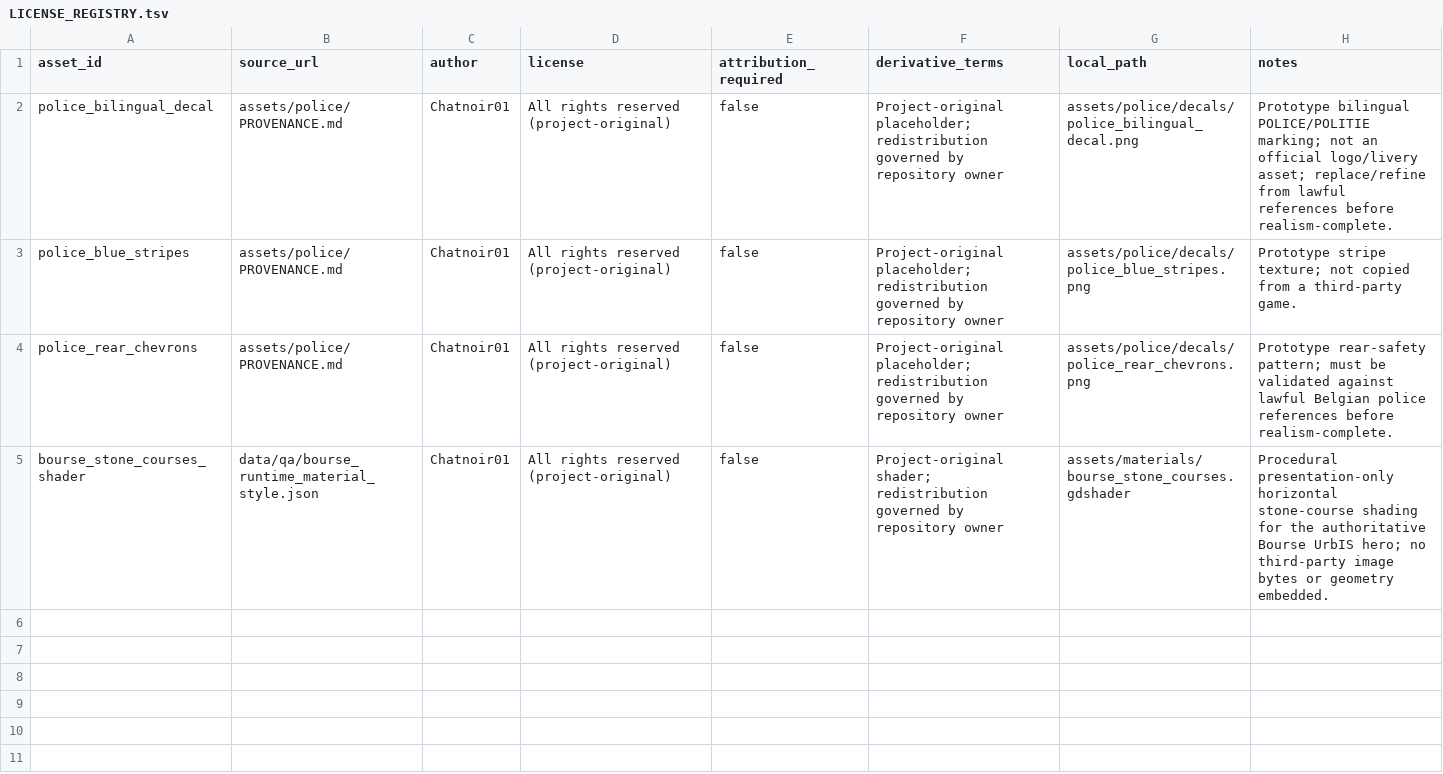
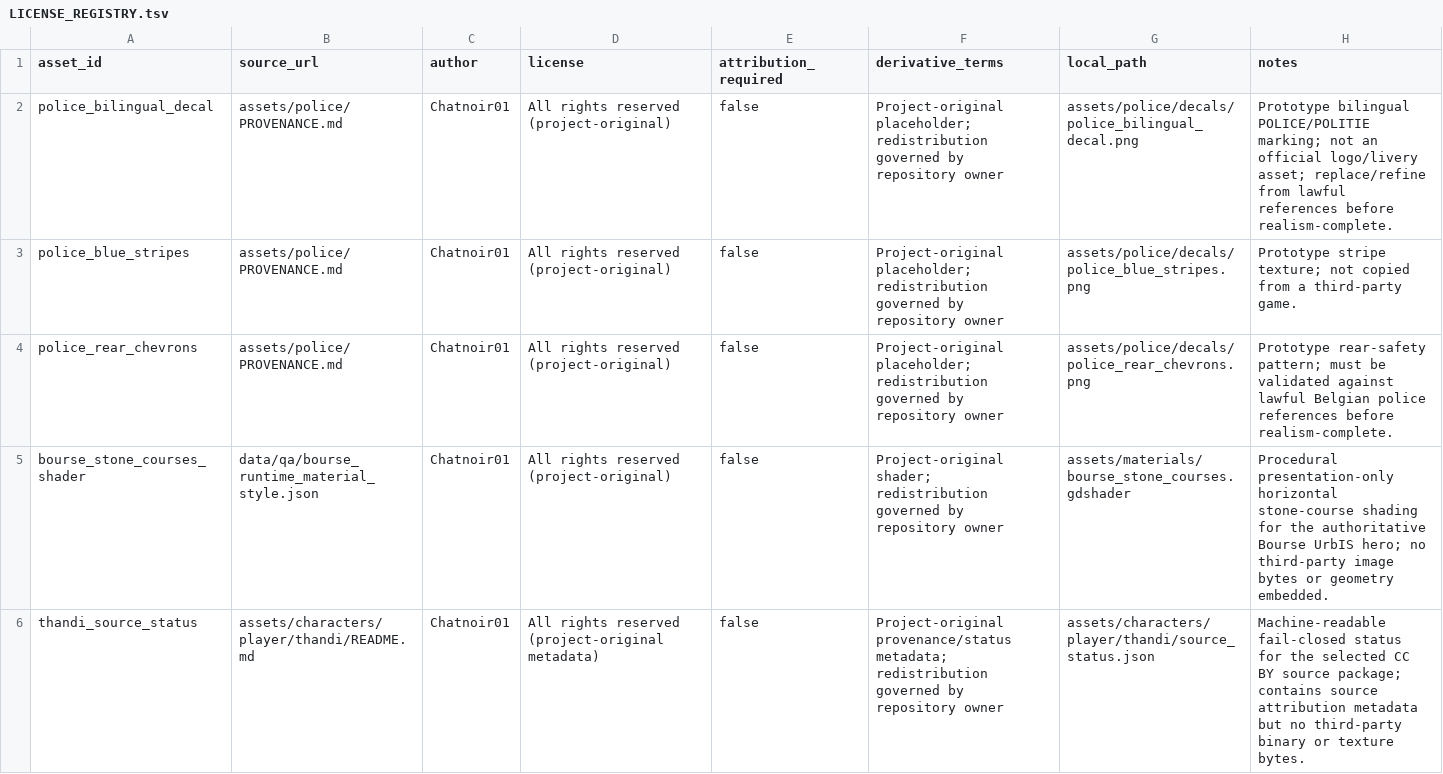
Before and after one commit to Chatnoir01/Chatnoir01, a TSV file: grand-bruxelles-game/assets/LICENSE_REGISTRY.tsv, drawn as a sheet; the diff names each change by its address in the sheet, - before the commit and + after, or states it on an @@ line.

Commit message:
assets: register Thandi source status metadata

```diff
--- a/grand-bruxelles-game/assets/LICENSE_REGISTRY.tsv
+++ b/grand-bruxelles-game/assets/LICENSE_REGISTRY.tsv
+row 6: thandi_source_status | assets/characters/player/thandi/README.md | Chatnoir01 | All rights reserved (project-original metadata) | false | Project-original provenance/status metadata; redistribution governed by repository owner | assets/characters/player/thandi/source_status.json | Machine-readable fail-closed status for the selected CC BY source package; contains source attribution metadata but no third-party binary or texture bytes.
```
